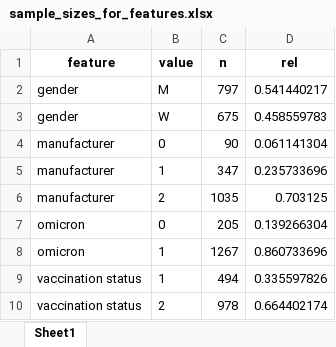
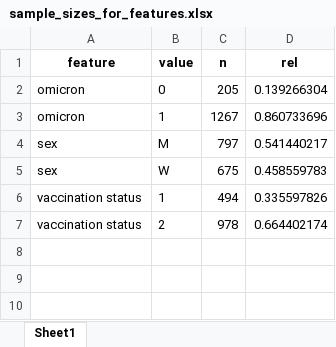
Before and after one commit to AlexGa/SARS-CoV-2-Antigen-Rapid-Detection-Tests, an Excel workbook: results/lasso_symptoms/sample_sizes_for_features.xlsx, sheet Sheet1, drawn as a sheet; values as stored, in another font and other column widths than the file's, no borders; removed rows and columns are numbered as before the commit, all else as after; the diff names each change by its address in the sheet, - before the commit and + after, or states it on an @@ line.

```diff
--- a/results/lasso_symptoms/sample_sizes_for_features.xlsx (sheet Sheet1)
+++ b/results/lasso_symptoms/sample_sizes_for_features.xlsx (sheet Sheet1)
-row 2: gender | M | 797 | 0.541440217
-row 3: gender | W | 675 | 0.458559783
-row 4: manufacturer | 0 | 90 | 0.061141304
-row 5: manufacturer | 1 | 347 | 0.235733696
-row 6: manufacturer | 2 | 1035 | 0.703125
+row 4: sex | M | 797 | 0.541440217
+row 5: sex | W | 675 | 0.458559783
```
Also changed, not shown: results/lasso_symptoms/lasso_coefs_odds_ratios.xlsx, results/lasso_test_results/lasso_coefs_odds_ratios.xlsx, 34 other files.
